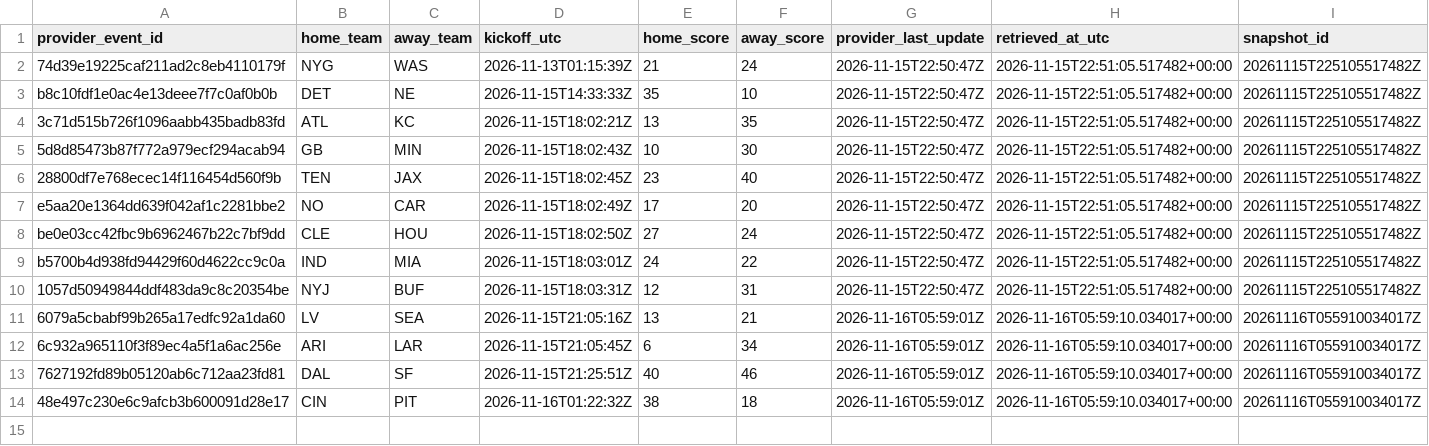
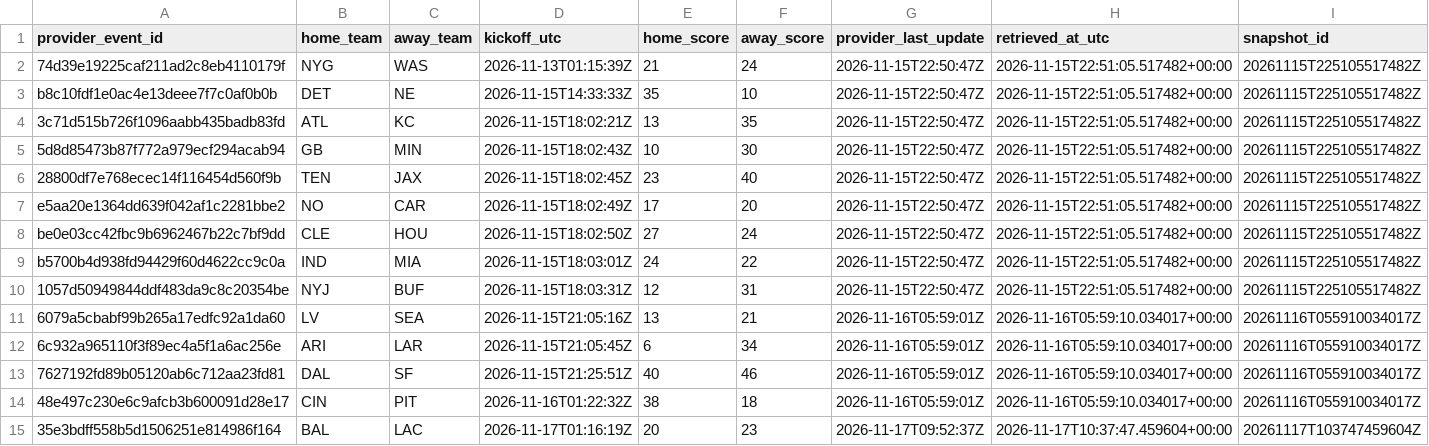
Before and after one commit to zachpierce2/nfl-prediction-model, a CSV file: data/auto_market/grading/final_scores.csv, drawn as a sheet.

```diff
--- a/data/auto_market/grading/final_scores.csv
+++ b/data/auto_market/grading/final_scores.csv
@@ -14 +14,2 @@ b5700b4d938fd94429f60d4622cc9c0a,IND,MIA,2026-11-15T18:03:01Z,24,22,2026-11-15T2
 48e497c230e6c9afcb3b600091d28e17,CIN,PIT,2026-11-16T01:22:32Z,38,18,2026-11-16T05:59:01Z,2026-11-16T05:59:10.034017+00:00,20261116T055910034017Z
+35e3bdff558b5d1506251e814986f164,BAL,LAC,2026-11-17T01:16:19Z,20,23,2026-11-17T09:52:37Z,2026-11-17T10:37:47.459604+00:00,20261117T103747459604Z
```
Also changed, not shown: data/auto_market/grading/graded_predictions.csv, data/auto_market/grading/line_comparison.csv, 24 other files.
